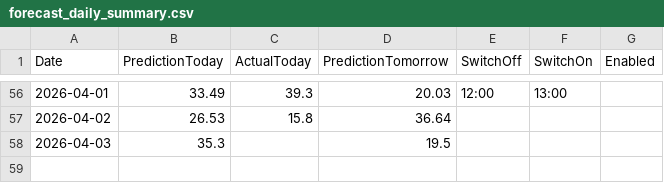
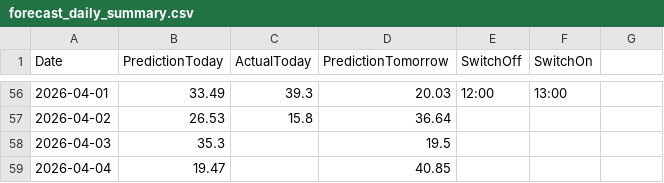
Before and after one commit to lkjhgfdsa2020/FVE, a CSV file: forecasts/forecast_daily_summary.csv, drawn as a sheet; only a part is shown, gaps mark what is left out; the diff names each change by its address in the sheet, - before the commit and + after, or states it on an @@ line.

```diff
--- a/forecasts/forecast_daily_summary.csv
+++ b/forecasts/forecast_daily_summary.csv
-G1: Enabled
+G1: (empty)
+row 59: 2026-04-04 | 19.47 |  | 40.85
```
Also changed, not shown: forecasts/intraday/forecast_intraday_2026-04-04.csv.
